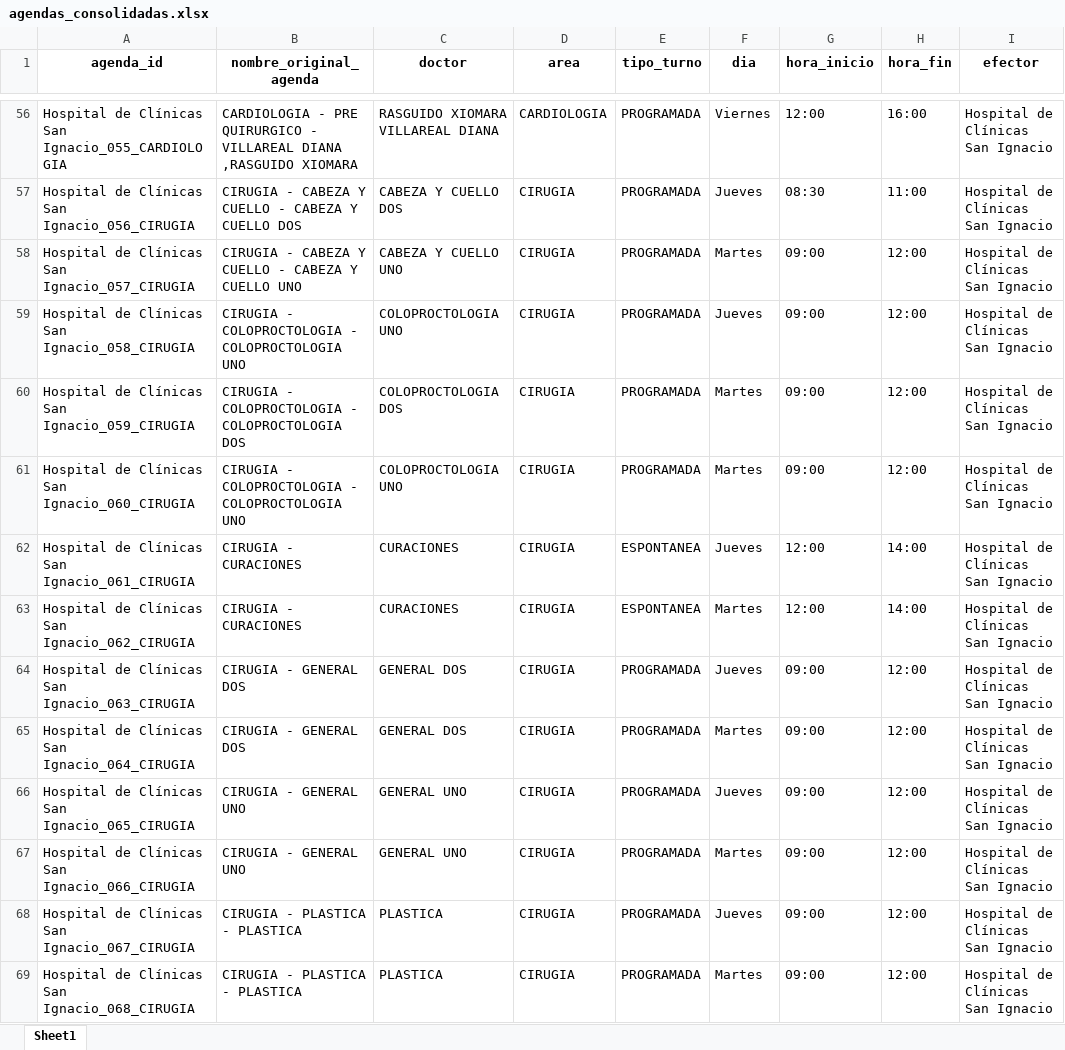
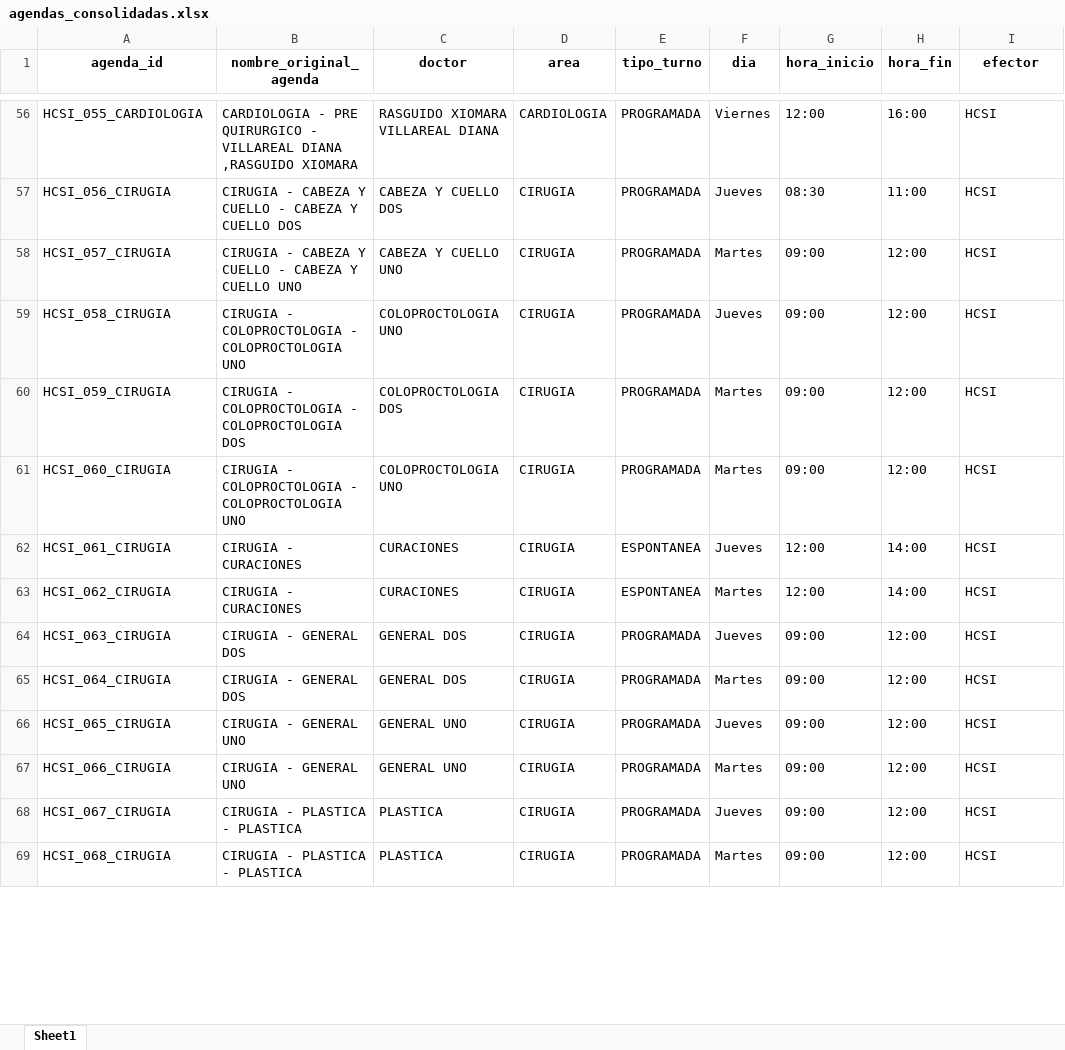
Before and after one commit to LucasRosenz/normalizacion_hcsi, an Excel workbook: datos/csv_procesado/agendas_consolidadas.xlsx, sheet Sheet1, drawn as a sheet; only a part is shown, gaps mark what is left out; values as stored, in another font and other column widths than the file's, no borders; the diff covers the shown part only; the diff names each change by its address in the sheet, - before the commit and + after, or states it on an @@ line.

Commit message:
Update agendas_consolidadas.xlsx with new processed data

```diff
--- a/datos/csv_procesado/agendas_consolidadas.xlsx (sheet Sheet1)
+++ b/datos/csv_procesado/agendas_consolidadas.xlsx (sheet Sheet1)
-A56 (agenda_id): Hospital de Clínicas San Ignacio_055_CARDIOLOGIA
+A56 (agenda_id): HCSI_055_CARDIOLOGIA
-I56:I69 (efector): Hospital de Clínicas San Ignacio
+I56:I69 (efector): HCSI
-A57 (agenda_id): Hospital de Clínicas San Ignacio_056_CIRUGIA
+A57 (agenda_id): HCSI_056_CIRUGIA
-A58 (agenda_id): Hospital de Clínicas San Ignacio_057_CIRUGIA
+A58 (agenda_id): HCSI_057_CIRUGIA
-A59 (agenda_id): Hospital de Clínicas San Ignacio_058_CIRUGIA
+A59 (agenda_id): HCSI_058_CIRUGIA
-A60 (agenda_id): Hospital de Clínicas San Ignacio_059_CIRUGIA
+A60 (agenda_id): HCSI_059_CIRUGIA
-A61 (agenda_id): Hospital de Clínicas San Ignacio_060_CIRUGIA
+A61 (agenda_id): HCSI_060_CIRUGIA
-A62 (agenda_id): Hospital de Clínicas San Ignacio_061_CIRUGIA
+A62 (agenda_id): HCSI_061_CIRUGIA
-A63 (agenda_id): Hospital de Clínicas San Ignacio_062_CIRUGIA
+A63 (agenda_id): HCSI_062_CIRUGIA
-A64 (agenda_id): Hospital de Clínicas San Ignacio_063_CIRUGIA
+A64 (agenda_id): HCSI_063_CIRUGIA
-A65 (agenda_id): Hospital de Clínicas San Ignacio_064_CIRUGIA
+A65 (agenda_id): HCSI_064_CIRUGIA
-A66 (agenda_id): Hospital de Clínicas San Ignacio_065_CIRUGIA
+A66 (agenda_id): HCSI_065_CIRUGIA
-A67 (agenda_id): Hospital de Clínicas San Ignacio_066_CIRUGIA
+A67 (agenda_id): HCSI_066_CIRUGIA
-A68 (agenda_id): Hospital de Clínicas San Ignacio_067_CIRUGIA
+A68 (agenda_id): HCSI_067_CIRUGIA
-A69 (agenda_id): Hospital de Clínicas San Ignacio_068_CIRUGIA
+A69 (agenda_id): HCSI_068_CIRUGIA
```
Also changed, not shown: 1558 edited cells elsewhere in this sheet, 3 other files.
